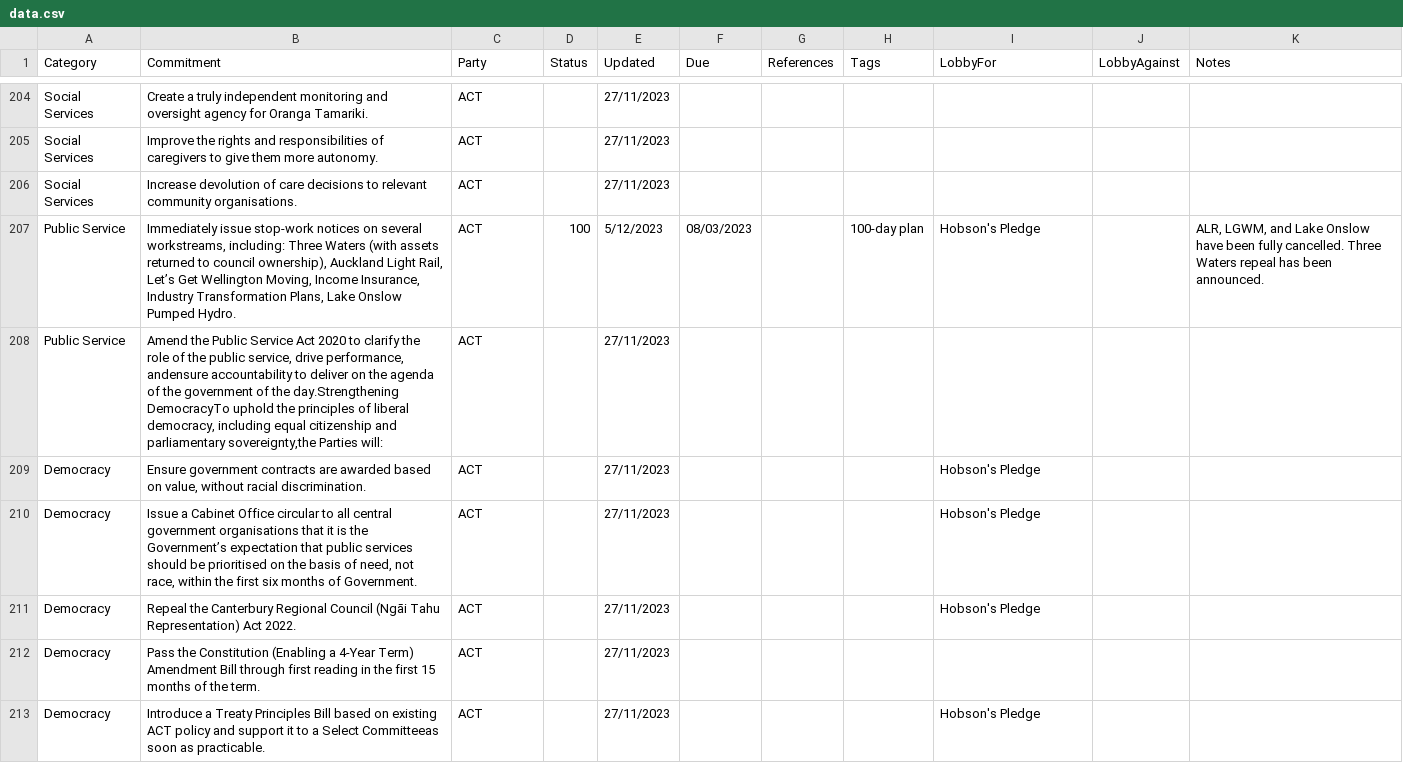
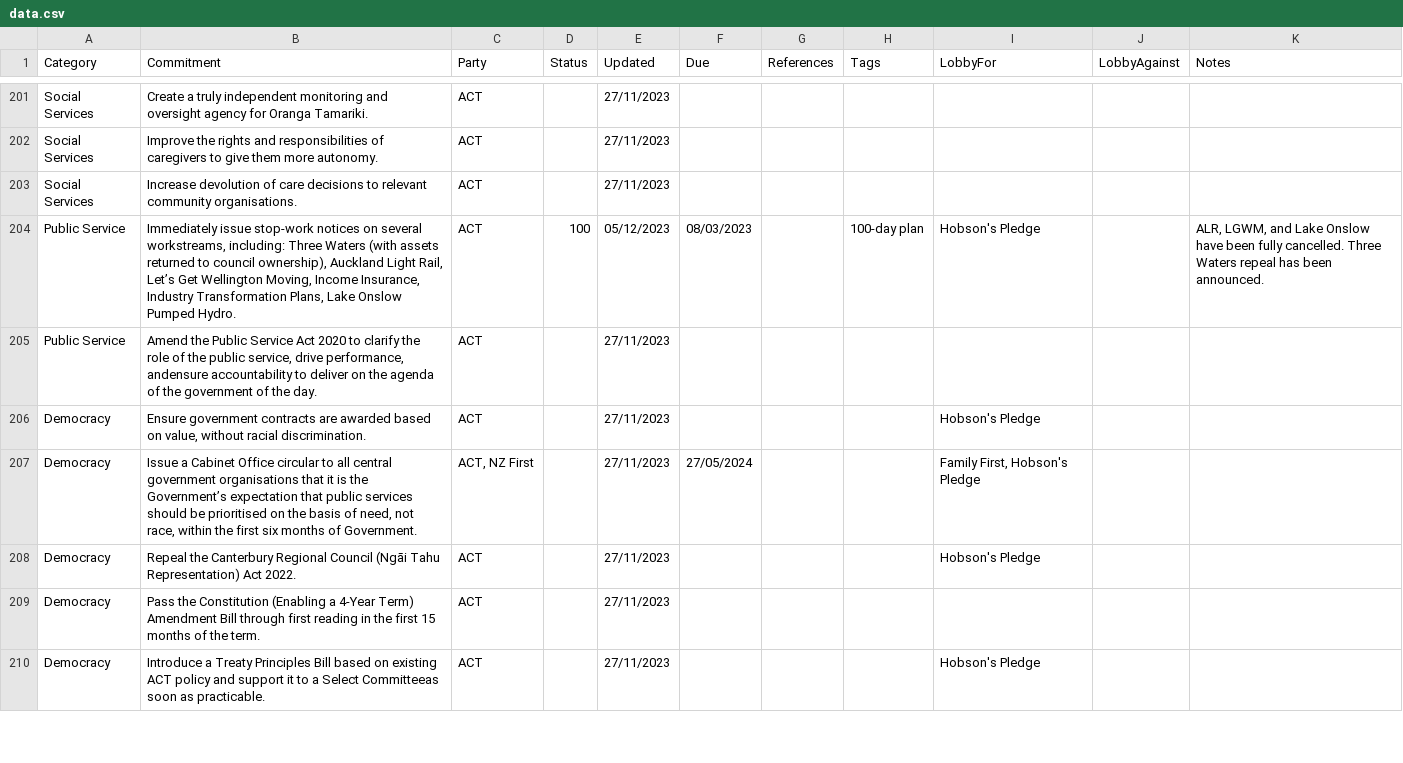
Before and after one commit to dieuwedeboer/coalition-tracker-nz, a CSV file: src/data/data.csv, drawn as a sheet; only a part is shown, gaps mark what is left out; the diff covers the shown part only.

```diff
--- a/src/data/data.csv
+++ b/src/data/data.csv
@@ -206,6 +203,6 @@ Social Services,Improve the rights and responsibilities of caregivers to give th
 Social Services,Increase devolution of care decisions to relevant community organisations.,ACT,,27/11/2023,,,,,,
-Public Service,"Immediately issue stop-work notices on several workstreams, including: Three Waters (with assets returned to council ownership), Auckland Light Rail, Let’s Get Wellington Moving, Income Insurance, Industry Transformation Plans, Lake Onslow Pumped Hydro.",ACT,100,5/12/2023,08/03/2023,,100-day plan,Hobson's Pledge,,"ALR, LGWM, and Lake Onslow have been fully cancelled. Three Waters repeal has been announced."
-Public Service,"Amend the Public Service Act 2020 to clarify the role of the public service, drive performance, andensure accountability to deliver on the agenda of the government of the day.Strengthening DemocracyTo uphold the principles of liberal democracy, including equal citizenship and parliamentary sovereignty,the Parties will:",ACT,,27/11/2023,,,,,,
+Public Service,"Immediately issue stop-work notices on several workstreams, including: Three Waters (with assets returned to council ownership), Auckland Light Rail, Let’s Get Wellington Moving, Income Insurance, Industry Transformation Plans, Lake Onslow Pumped Hydro.",ACT,100,05/12/2023,08/03/2023,,100-day plan,Hobson's Pledge,,"ALR, LGWM, and Lake Onslow have been fully cancelled. Three Waters repeal has been announced."
+Public Service,"Amend the Public Service Act 2020 to clarify the role of the public service, drive performance, andensure accountability to deliver on the agenda of the government of the day.",ACT,,27/11/2023,,,,,,
 Democracy,"Ensure government contracts are awarded based on value, without racial discrimination.",ACT,,27/11/2023,,,,Hobson's Pledge,,
-Democracy,"Issue a Cabinet Office circular to all central government organisations that it is the Government’s expectation that public services should be prioritised on the basis of need, not race, within the first six months of Government.",ACT,,27/11/2023,,,,Hobson's Pledge,,
+Democracy,"Issue a Cabinet Office circular to all central government organisations that it is the Government’s expectation that public services should be prioritised on the basis of need, not race, within the first six months of Government.","ACT, NZ First",,27/11/2023,27/05/2024,,,"Family First, Hobson's Pledge",,
 Democracy,Repeal the Canterbury Regional Council (Ngāi Tahu Representation) Act 2022.,ACT,,27/11/2023,,,,Hobson's Pledge,,
```
Also changed, not shown: 3 removed rows and 95 edited cells elsewhere in this file, 5 other files.
